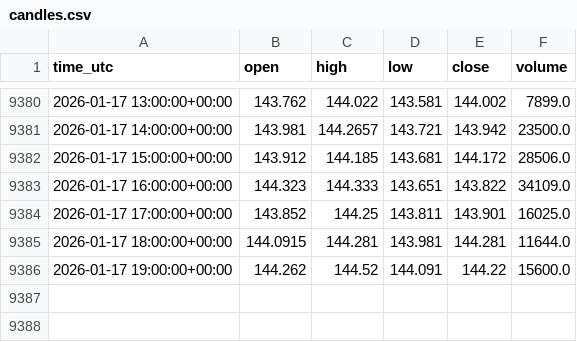
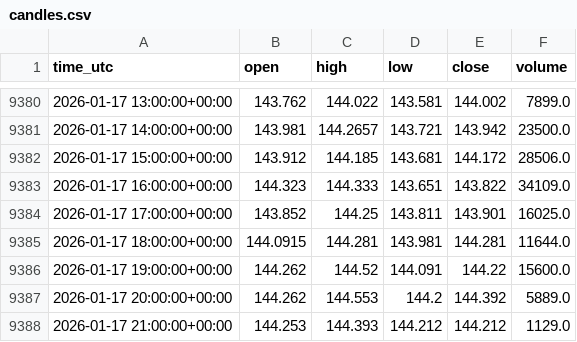
Before and after one commit to shardu28/eth-ai-trading-agent, a CSV file: candles.csv, drawn as a sheet; only a part is shown, gaps mark what is left out.

```diff
--- a/candles.csv
+++ b/candles.csv
@@ -9386 +9386,3 @@ time_utc,open,high,low,close,volume
 2026-01-17 19:00:00+00:00,144.262,144.52,144.091,144.22,15600.0
+2026-01-17 20:00:00+00:00,144.262,144.553,144.2,144.392,5889.0
+2026-01-17 21:00:00+00:00,144.253,144.393,144.212,144.212,1129.0
```
